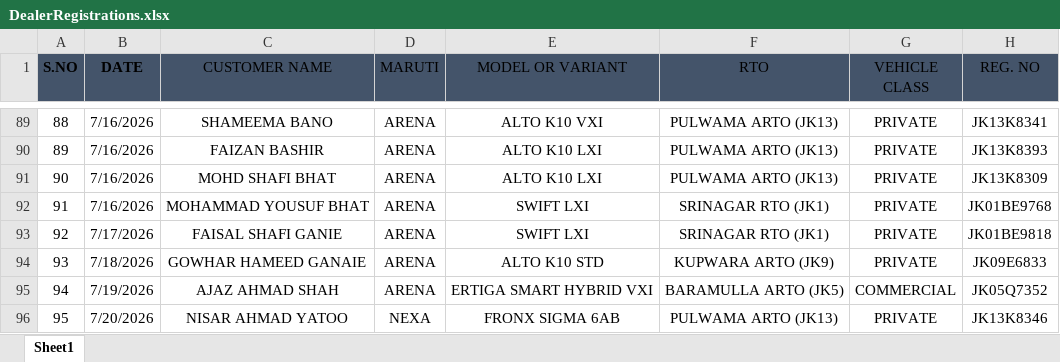
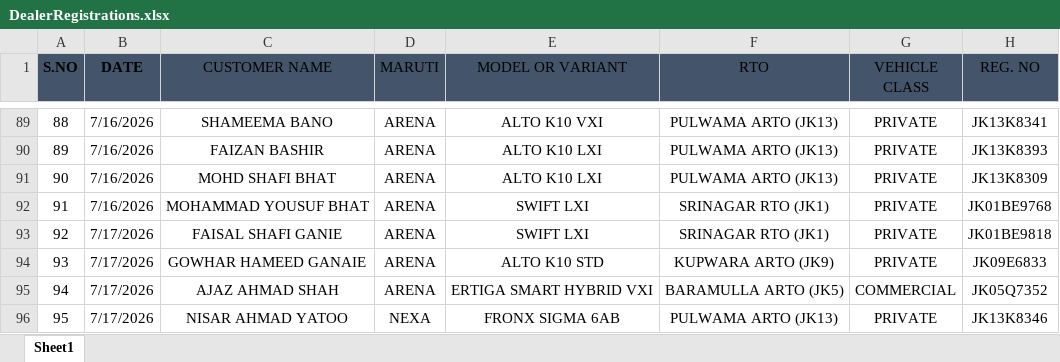
Before and after one commit to adilahmadsofi-ck/Documents, an Excel workbook: DealerRegistrations.xlsx, sheet Sheet1, drawn as a sheet; only a part is shown, gaps mark what is left out; values as stored, in another font and other column widths than the file's, no borders; conditional formats and table styles not drawn; the diff names each change by its address in the sheet, - before the commit and + after, or states it on an @@ line.

Commit message:
Update DealerRegistrations.xlsx

```diff
--- a/DealerRegistrations.xlsx (sheet Sheet1)
+++ b/DealerRegistrations.xlsx (sheet Sheet1)
-B94 (DATE): 7/18/2026
+B94 (DATE): 7/17/2026
-B95 (DATE): 7/19/2026
+B95 (DATE): 7/17/2026
-B96 (DATE): 7/20/2026
+B96 (DATE): 7/17/2026
```
